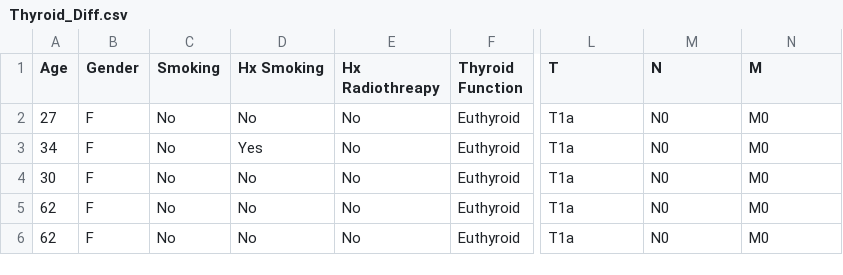
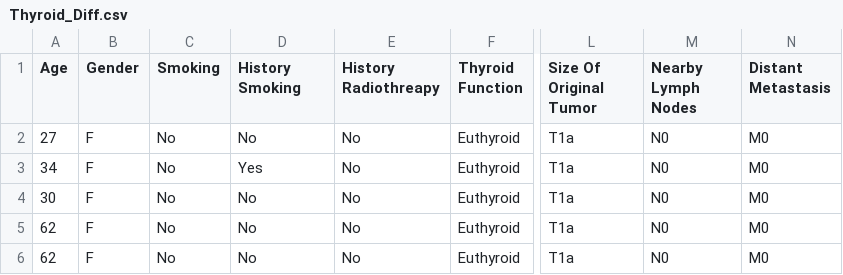
Before and after one commit to YoriVerbist/FairML, a CSV file: backend/app/data/Thyroid_Diff.csv, drawn as a sheet; only a part is shown, gaps mark what is left out; the diff names each change by its address in the sheet, - before the commit and + after, or states it on an @@ line.

Commit message:
Renamed some columns in the dataset, so its understandable for lay users

```diff
--- a/backend/app/data/Thyroid_Diff.csv
+++ b/backend/app/data/Thyroid_Diff.csv
-D1: Hx Smoking
+D1: History Smoking
-E1: Hx Radiothreapy
+E1: History Radiothreapy
-L1: T
+L1: Size Of Original Tumor
-M1: N
+M1: Nearby Lymph Nodes
-N1: M
+N1: Distant Metastasis
```
Also changed, not shown: data/Thyroid_Diff.csv, 6 other files.
